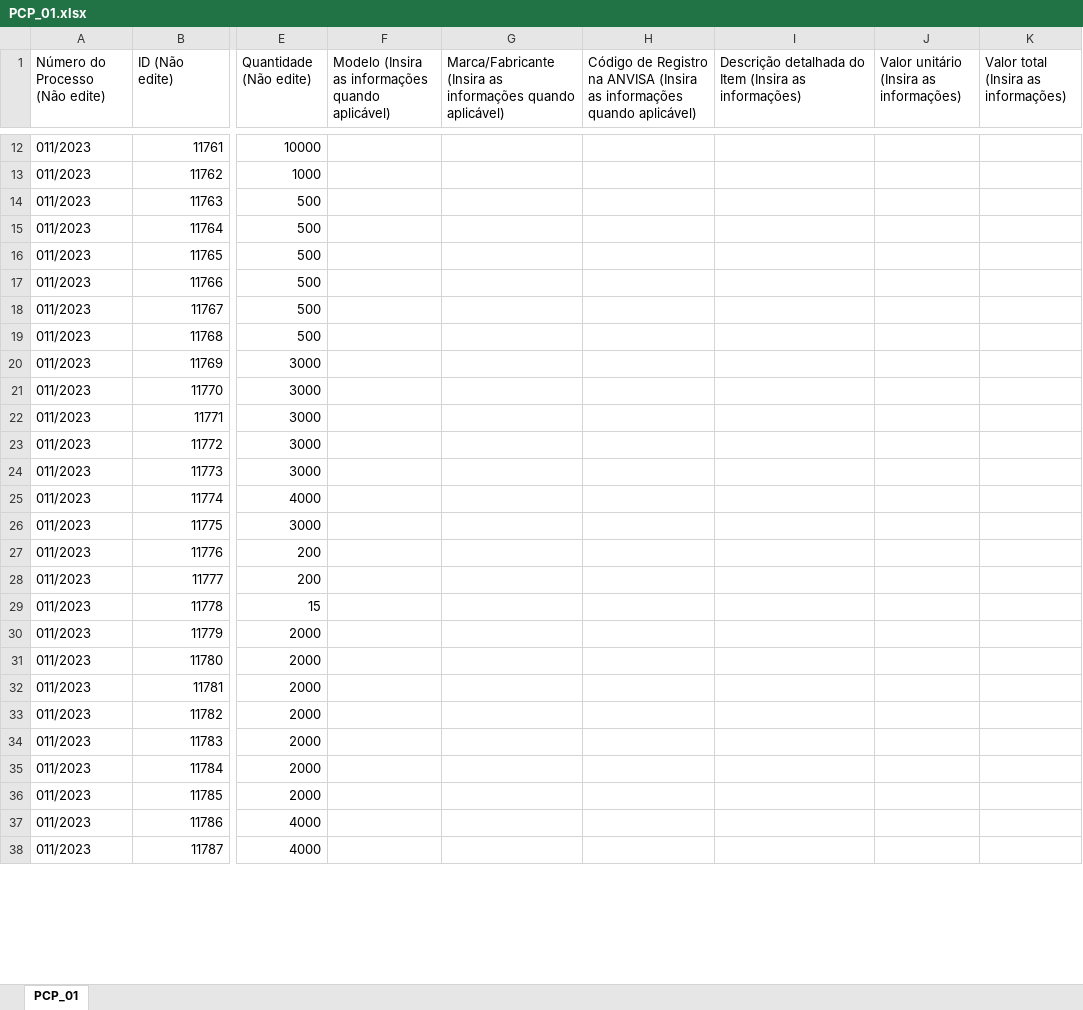
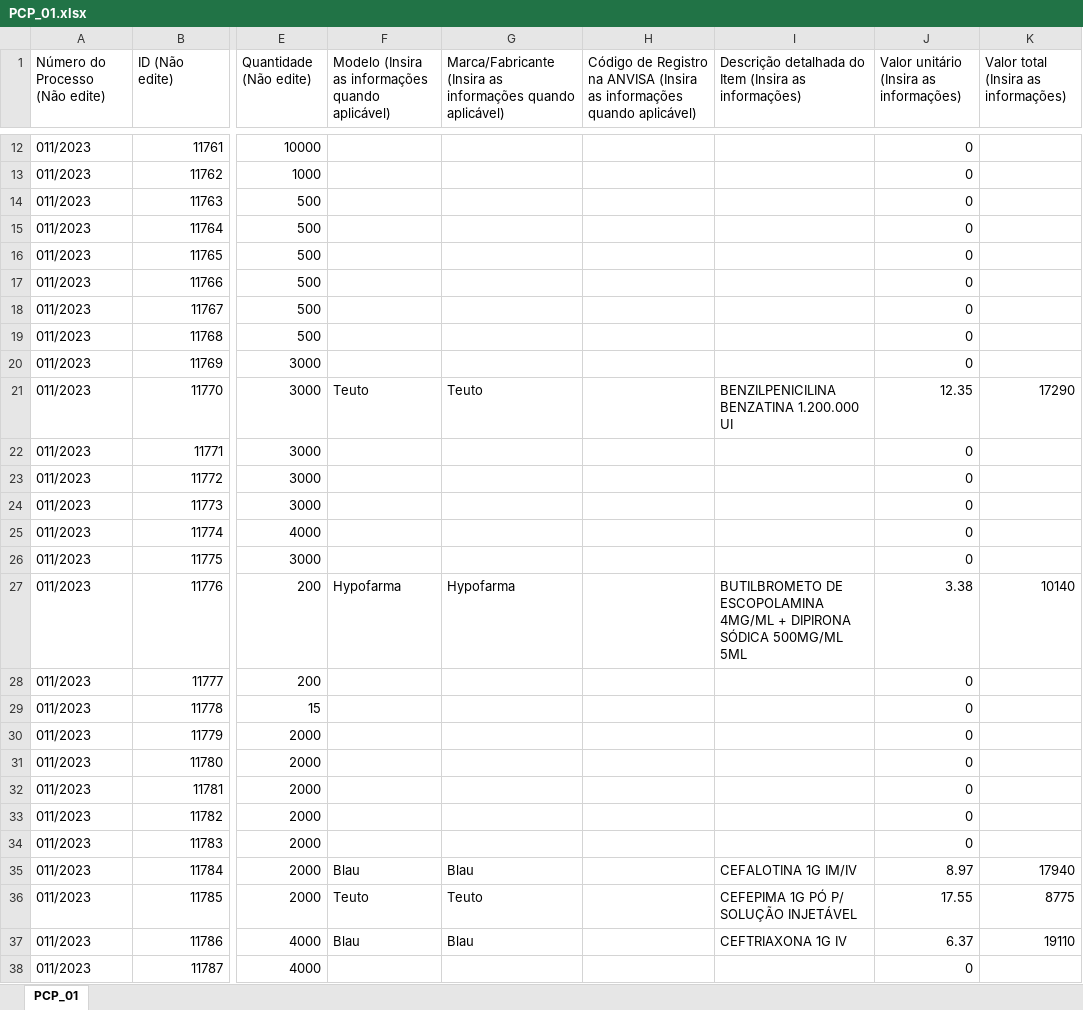
Before and after one commit to MuriloCSeidenstucker/data-transfer-proppro-assistant, an Excel workbook: PropProAssistant/Models/PortalCompPubl/PCP_01.xlsx, sheet PCP_01, drawn as a sheet; only a part is shown, gaps mark what is left out; values as stored, in another font and other column widths than the file's, no borders; the diff covers the shown part only; the diff names each change by its address in the sheet, - before the commit and + after, or states it on an @@ line.

```diff
--- a/PropProAssistant/Models/PortalCompPubl/PCP_01.xlsx (sheet PCP_01)
+++ b/PropProAssistant/Models/PortalCompPubl/PCP_01.xlsx (sheet PCP_01)
-J12:J20: (empty)
+J12:J20: 0
-F21: (empty)
+F21: Teuto
-G21: (empty)
+G21: Teuto
-I21: (empty)
+I21: BENZILPENICILINA BENZATINA 1.200.000 UI
-J21: (empty)
+J21: 12.35
-K21: (empty)
+K21: 17290
-J22:J26: (empty)
+J22:J26: 0
-F27: (empty)
+F27: Hypofarma
-G27: (empty)
+G27: Hypofarma
-I27: (empty)
+I27: BUTILBROMETO DE ESCOPOLAMINA 4MG/ML + DIPIRONA SÓDICA 500MG/ML 5ML
-J27: (empty)
+J27: 3.38
-K27: (empty)
+K27: 10140
-J28:J34: (empty)
+J28:J34: 0
-F35: (empty)
+F35: Blau
-G35: (empty)
+G35: Blau
-I35: (empty)
+I35: CEFALOTINA 1G IM/IV
-J35: (empty)
+J35: 8.97
-K35: (empty)
+K35: 17940
-F36: (empty)
+F36: Teuto
-G36: (empty)
+G36: Teuto
-I36: (empty)
+I36: CEFEPIMA 1G PÓ P/ SOLUÇÃO INJETÁVEL
-J36: (empty)
+J36: 17.55
-K36: (empty)
+K36: 8775
-F37: (empty)
+F37: Blau
-G37: (empty)
+G37: Blau
-I37: (empty)
+I37: CEFTRIAXONA 1G IV
-J37: (empty)
+J37: 6.37
-K37: (empty)
+K37: 19110
-J38: (empty)
+J38: 0
```
Also changed, not shown: 356 edited cells elsewhere in this sheet, PropProAssistant/Models/BNC/BNC_01.xlsx, 15 other files.
